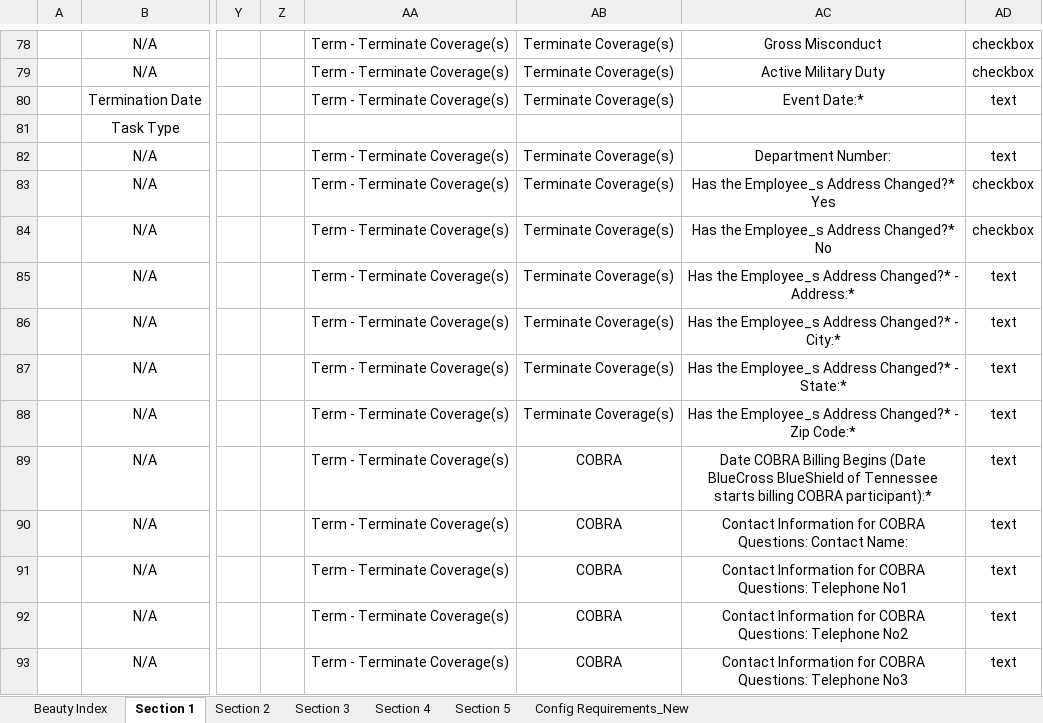
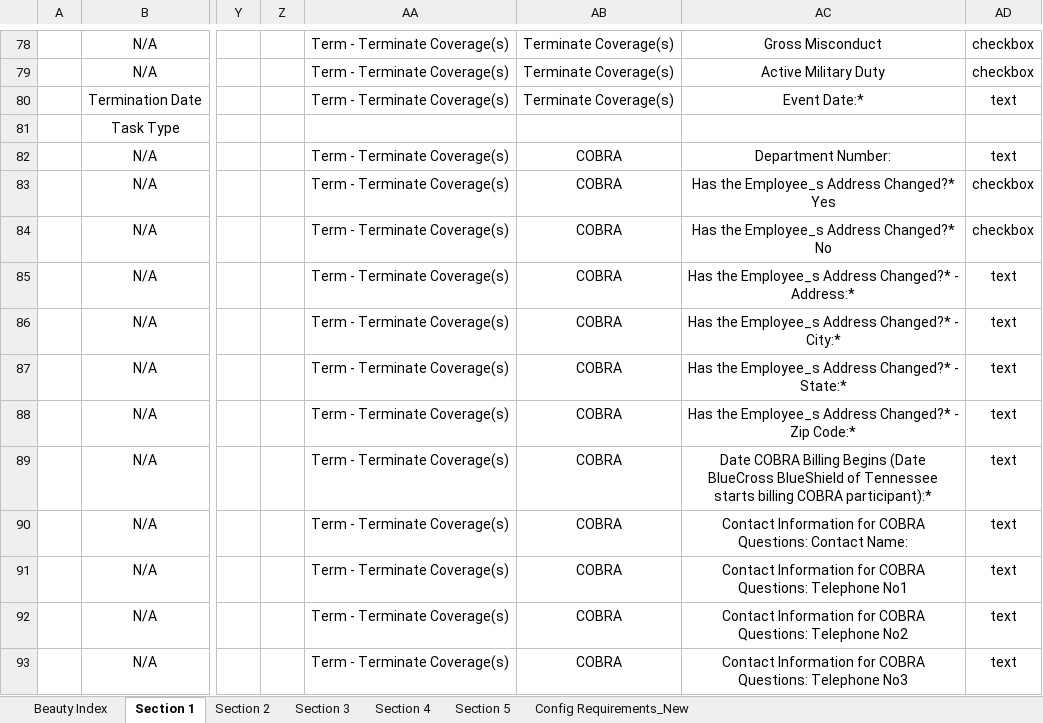
Before and after one commit to ZZZColin/ScreenOCR, an Excel workbook: Rule Engine Config - BCBSTN Term 072425 - remove demo info.xlsm, sheet Section 1, drawn as a sheet; only a part is shown, gaps mark what is left out; values as stored, in another font and other column widths than the file's, no borders; charts and pictures and conditional formats not drawn; the diff names each change by its address in the sheet, - before the commit and + after, or states it on an @@ line.

Commit message:
Add files via upload

```diff
--- a/Rule Engine Config - BCBSTN Term 072425 - remove demo info.xlsm (sheet Section 1)
+++ b/Rule Engine Config - BCBSTN Term 072425 - remove demo info.xlsm (sheet Section 1)
-AB82:AB88: Terminate Coverage(s)
+AB82:AB88: COBRA
```
